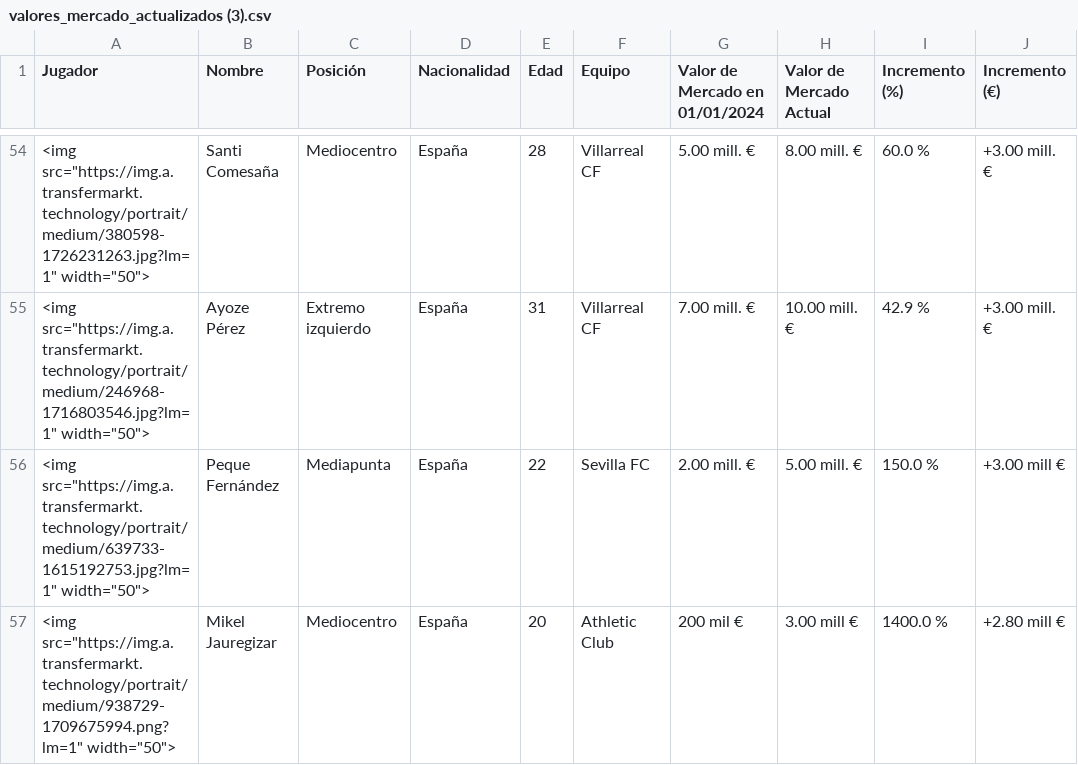
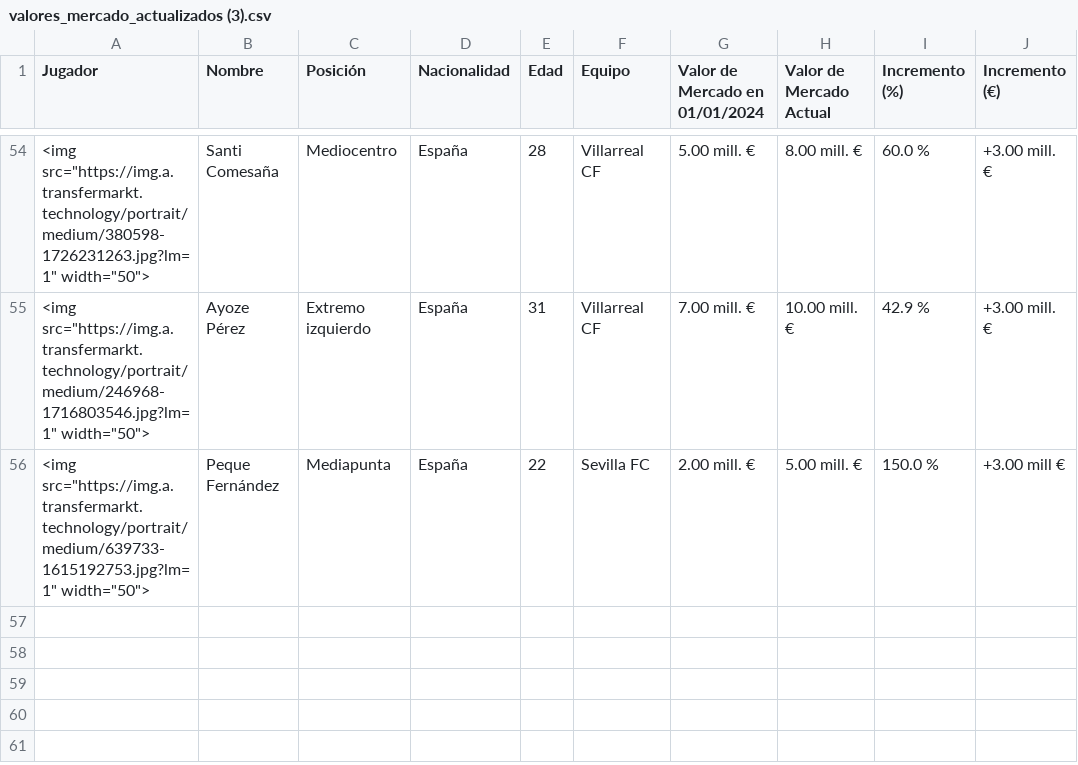
Before and after one commit to AndersonP444/PROYECTO-SIC-JAKDG, a CSV file: valores_mercado_actualizados (3).csv, drawn as a sheet; only a part is shown, gaps mark what is left out; the diff names each change by its address in the sheet, - before the commit and + after, or states it on an @@ line.

Commit message:
Actualización de datos tras eliminar una fila

```diff
--- a/valores_mercado_actualizados (3).csv
+++ b/valores_mercado_actualizados (3).csv
-row 57: <img src="https://img.a.transfermarkt.technology/portrait/medium/938729-1709675994.png?lm=1" width="50"> | Mikel Jauregizar | Mediocentro | España | 20 | Athletic Club | 200 mil € | 3.00 mill € | 1400.0 % | +2.80 mill €
```
